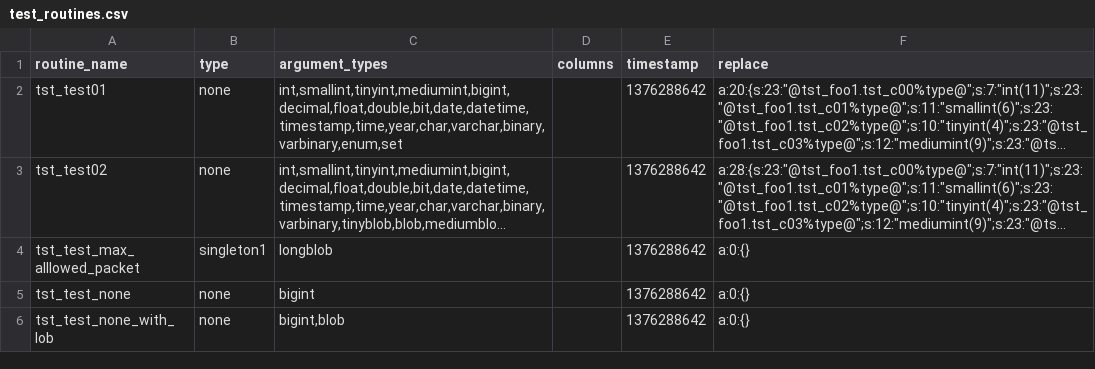
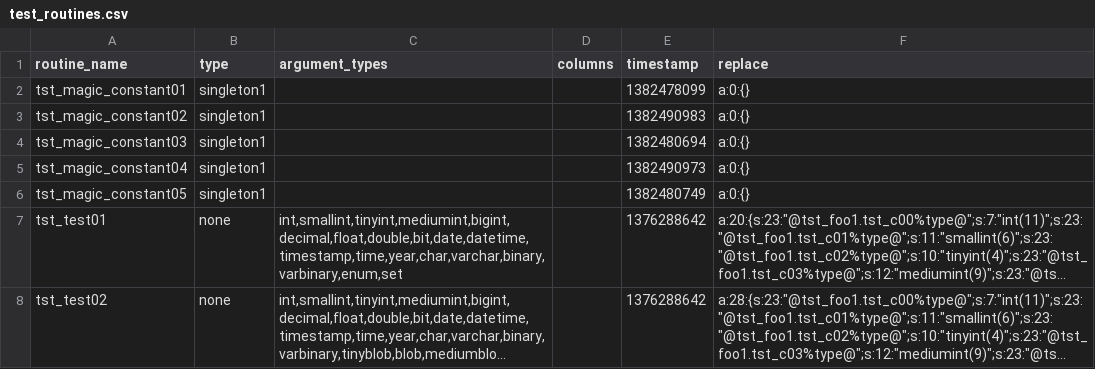
Before and after one commit to DatabaseStratum/php-stratum-cli, a CSV file: etc/test_routines.csv, drawn as a sheet; only a part is shown; the shorter side is filled out with more unchanged rows; long unchanged cells end in …; the diff names each change by its address in the sheet, - before the commit and + after, or states it on an @@ line.

Commit message:
DL-44 Add magic constants.

```diff
--- a/etc/test_routines.csv
+++ b/etc/test_routines.csv
+row 2: tst_magic_constant01 | singleton1 |  |  | 1382478099 | a:0:{}
+row 3: tst_magic_constant02 | singleton1 |  |  | 1382490983 | a:0:{}
+row 4: tst_magic_constant03 | singleton1 |  |  | 1382480694 | a:0:{}
+row 5: tst_magic_constant04 | singleton1 |  |  | 1382490973 | a:0:{}
+row 6: tst_magic_constant05 | singleton1 |  |  | 1382480749 | a:0:{}
```
Also changed, not shown: 11 other files.
